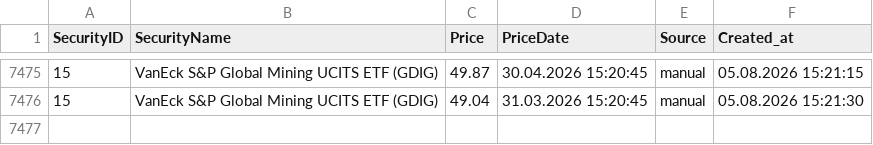
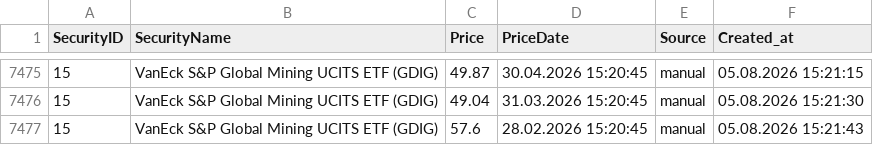
Before and after one commit to Munotstadt/securitydatacollector, a CSV file: data/security_prices.csv, drawn as a sheet; only a part is shown, gaps mark what is left out; the diff names each change by its address in the sheet, - before the commit and + after, or states it on an @@ line.

Commit message:
security.html: price added for 15 (05.08.2026 15:21:43)

```diff
--- a/data/security_prices.csv
+++ b/data/security_prices.csv
+row 7477: 15 | VanEck S&P Global Mining UCITS ETF (GDIG) | 57.6 | 28.02.2026 15:20:45 | manual | 05.08.2026 15:21:43
```
